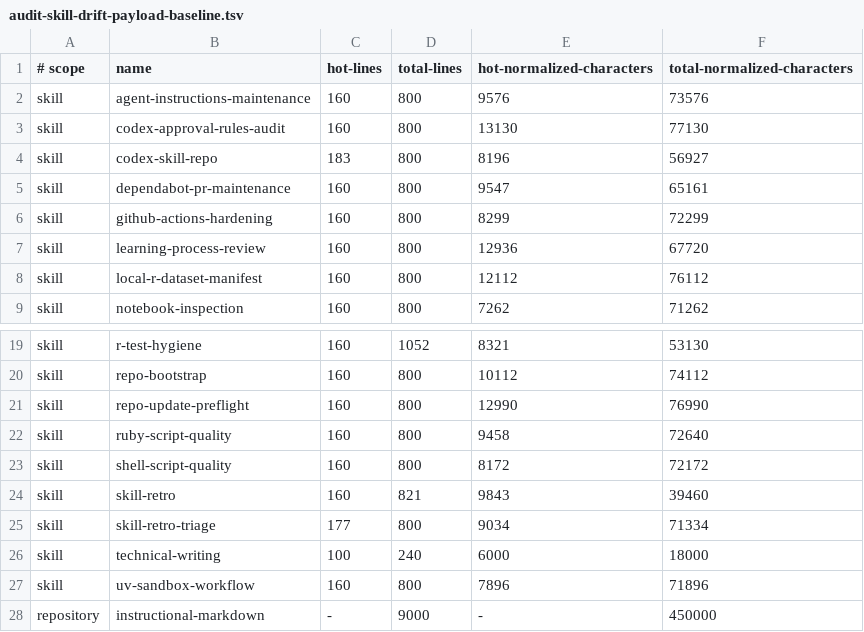
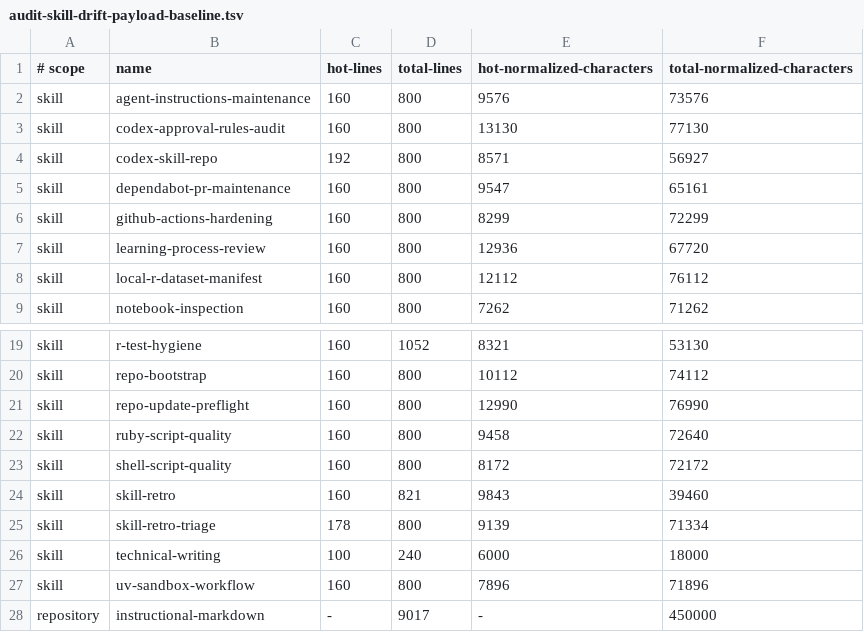
Before and after one commit to jlmelville/codex-workflows, a TSV file: scripts/audit-skill-drift-payload-baseline.tsv, drawn as a sheet; only a part is shown, gaps mark what is left out.

Commit message:
Implement repository artifact audit findings

```diff
--- a/scripts/audit-skill-drift-payload-baseline.tsv
+++ b/scripts/audit-skill-drift-payload-baseline.tsv
@@ -3,3 +3,3 @@ skill	agent-instructions-maintenance	160	800	9576	73576
 skill	codex-approval-rules-audit	160	800	13130	77130
-skill	codex-skill-repo	183	800	8196	56927
+skill	codex-skill-repo	192	800	8571	56927
 skill	dependabot-pr-maintenance	160	800	9547	65161
@@ -24,5 +24,5 @@ skill	shell-script-quality	160	800	8172	72172
 skill	skill-retro	160	821	9843	39460
-skill	skill-retro-triage	177	800	9034	71334
+skill	skill-retro-triage	178	800	9139	71334
 skill	technical-writing	100	240	6000	18000
 skill	uv-sandbox-workflow	160	800	7896	71896
-repository	instructional-markdown	-	9000	-	450000
+repository	instructional-markdown	-	9017	-	450000
```
Also changed, not shown: 27 other files.
